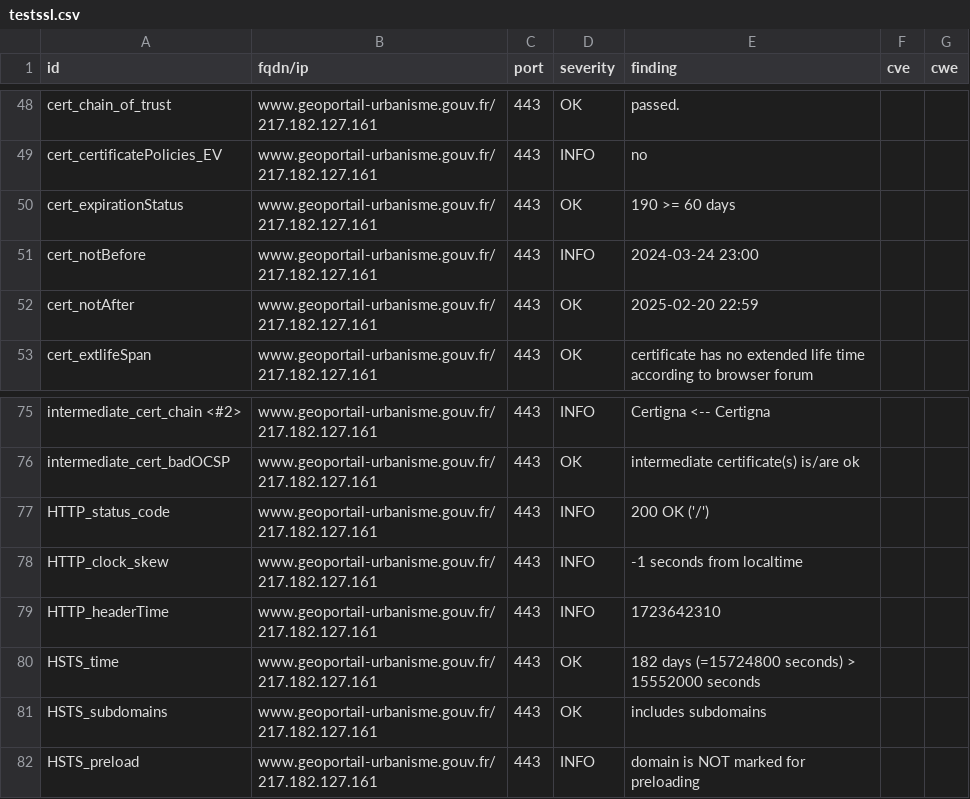
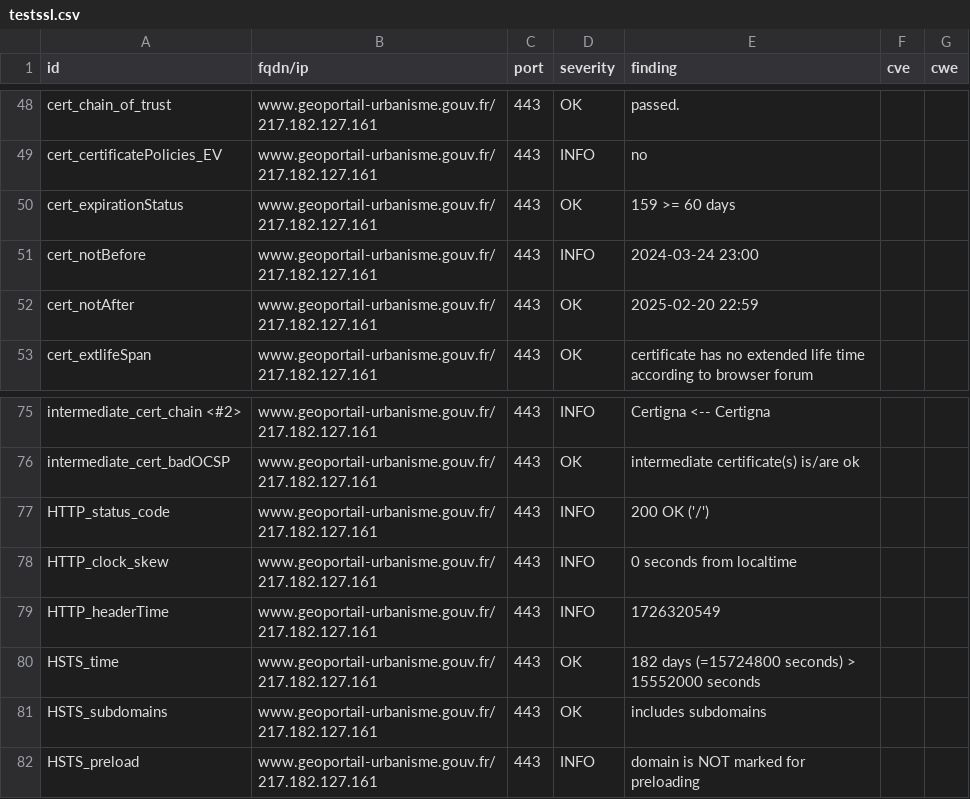
Before and after one commit to GKO-org/dashlordPrd5, a CSV file: results/aHR0cHM6Ly93d3cuZ2VvcG9ydGFpbC11cmJhbmlzbWUuZ291di5mcg==/testssl.csv, drawn as a sheet; only a part is shown, gaps mark what is left out.

```diff
--- a/results/aHR0cHM6Ly93d3cuZ2VvcG9ydGFpbC11cmJhbmlzbWUuZ291di5mcg==/testssl.csv
+++ b/results/aHR0cHM6Ly93d3cuZ2VvcG9ydGFpbC11cmJhbmlzbWUuZ291di5mcg==/testssl.csv
@@ -49,3 +49,3 @@
 "cert_certificatePolicies_EV","www.geoportail-urbanisme.gouv.fr/217.182.127.161","443","INFO","no","",""
-"cert_expirationStatus","www.geoportail-urbanisme.gouv.fr/217.182.127.161","443","OK","190 >= 60 days","",""
+"cert_expirationStatus","www.geoportail-urbanisme.gouv.fr/217.182.127.161","443","OK","159 >= 60 days","",""
 "cert_notBefore","www.geoportail-urbanisme.gouv.fr/217.182.127.161","443","INFO","2024-03-24 23:00","",""
@@ -77,4 +77,4 @@
 "HTTP_status_code","www.geoportail-urbanisme.gouv.fr/217.182.127.161","443","INFO","200 OK ('/')","",""
-"HTTP_clock_skew","www.geoportail-urbanisme.gouv.fr/217.182.127.161","443","INFO","-1 seconds from localtime","",""
-"HTTP_headerTime","www.geoportail-urbanisme.gouv.fr/217.182.127.161","443","INFO","1723642310","",""
+"HTTP_clock_skew","www.geoportail-urbanisme.gouv.fr/217.182.127.161","443","INFO","0 seconds from localtime","",""
+"HTTP_headerTime","www.geoportail-urbanisme.gouv.fr/217.182.127.161","443","INFO","1726320549","",""
 "HSTS_time","www.geoportail-urbanisme.gouv.fr/217.182.127.161","443","OK","182 days (=15724800 seconds) > 15552000 seconds","",""
```
Also changed, not shown: 9 other files.
